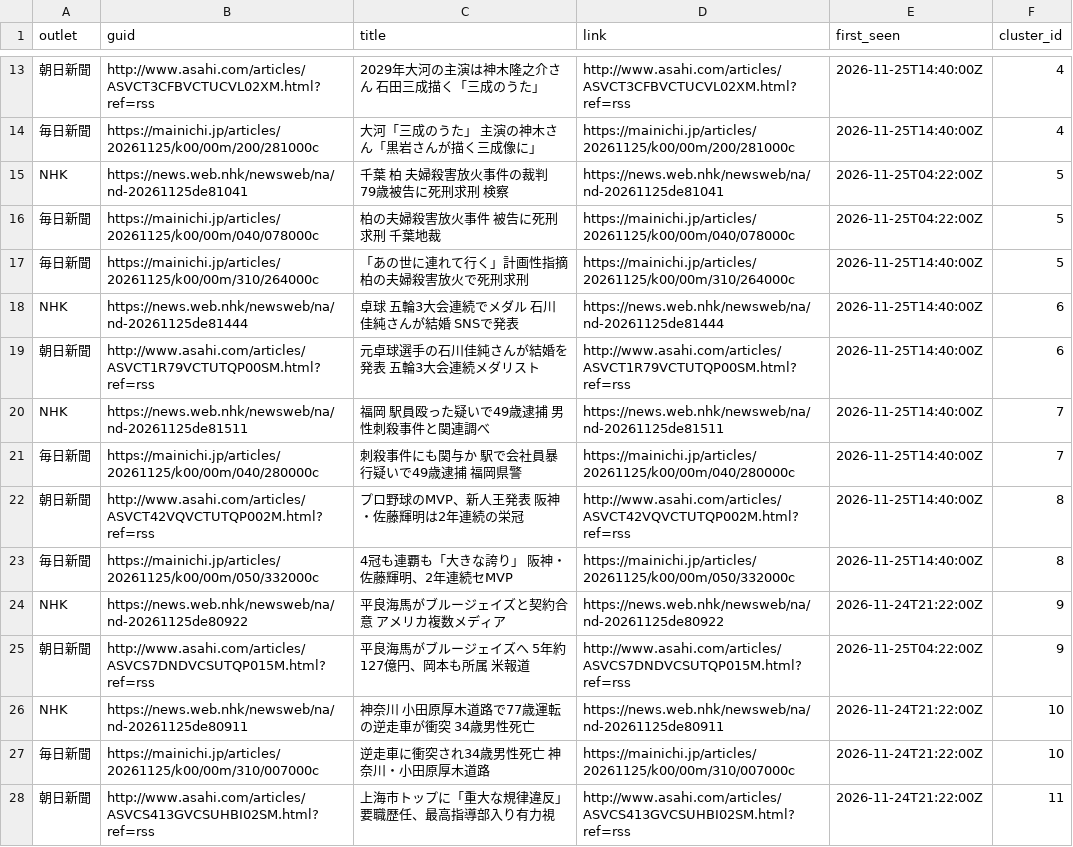
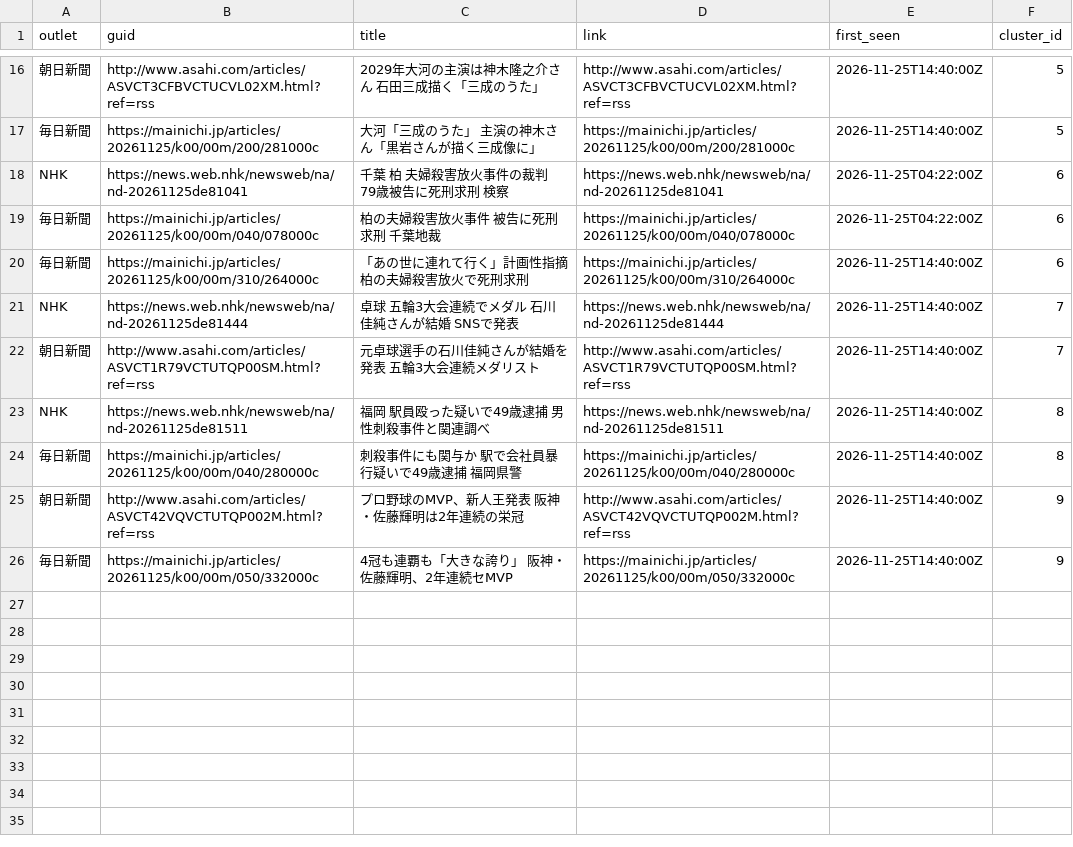
Before and after one commit to twill3c/midashi-sanmenkyo, a CSV file: data/processed/clusters.csv, drawn as a sheet; only a part is shown, gaps mark what is left out; removed rows and columns are numbered as before the commit, all else as after; the diff covers the shown part only; the diff names each change by its address in the sheet, - before the commit and + after, or states it on an @@ line.

```diff
--- a/data/processed/clusters.csv
+++ b/data/processed/clusters.csv
-F16:F17 (cluster_id): 4
+F16:F17 (cluster_id): 5
-F18:F20 (cluster_id): 5
+F18:F20 (cluster_id): 6
-F21:F22 (cluster_id): 6
+F21:F22 (cluster_id): 7
-F23:F24 (cluster_id): 7
+F23:F24 (cluster_id): 8
-F25:F26 (cluster_id): 8
+F25:F26 (cluster_id): 9
-row 24: NHK | https://news.web.nhk/newsweb/na/nd-20261125de80922 | 平良海馬がブルージェイズと契約合意 アメリカ複数メディア | https://news.web.nhk/newsweb/na/nd-20261125de80922 | 2026-11-24T21:22:00Z | 9
-row 25: 朝日新聞 | http://www.asahi.com/articles/ASVCS7DNDVCSUTQP015M.html?ref=rss | 平良海馬がブルージェイズへ 5年約127億円、岡本も所属 米報道 | http://www.asahi.com/articles/ASVCS7DNDVCSUTQP015M.html?ref=rss | 2026-11-25T04:22:00Z | 9
-row 26: NHK | https://news.web.nhk/newsweb/na/nd-20261125de80911 | 神奈川 小田原厚木道路で77歳運転の逆走車が衝突 34歳男性死亡 | https://news.web.nhk/newsweb/na/nd-20261125de80911 | 2026-11-24T21:22:00Z | 10
-row 27: 毎日新聞 | https://mainichi.jp/articles/20261125/k00/00m/310/007000c | 逆走車に衝突され34歳男性死亡 神奈川・小田原厚木道路 | https://mainichi.jp/articles/20261125/k00/00m/310/007000c | 2026-11-24T21:22:00Z | 10
-row 28: 朝日新聞 | http://www.asahi.com/articles/ASVCS413GVCSUHBI02SM.html?ref=rss | 上海市トップに「重大な規律違反」 要職歴任、最高指導部入り有力視 | http://www.asahi.com/articles/ASVCS413GVCSUHBI02SM.html?ref=rss | 2026-11-24T21:22:00Z | 11
```
Also changed, not shown: 4 added rows, 4 removed rows and 6 edited cells elsewhere in this file, data/ledger.csv, data/processed/stats.csv, 5 other files.
